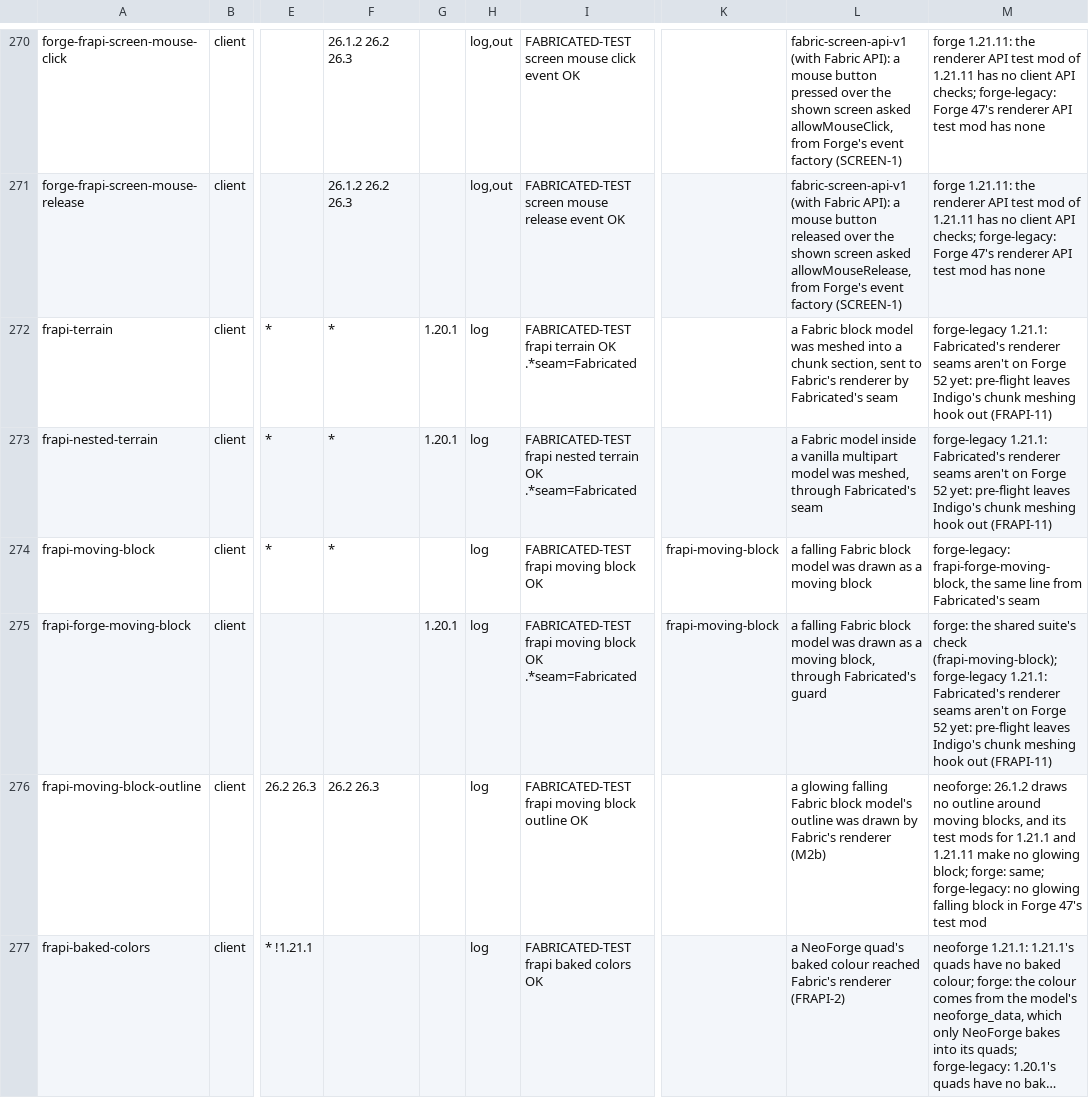
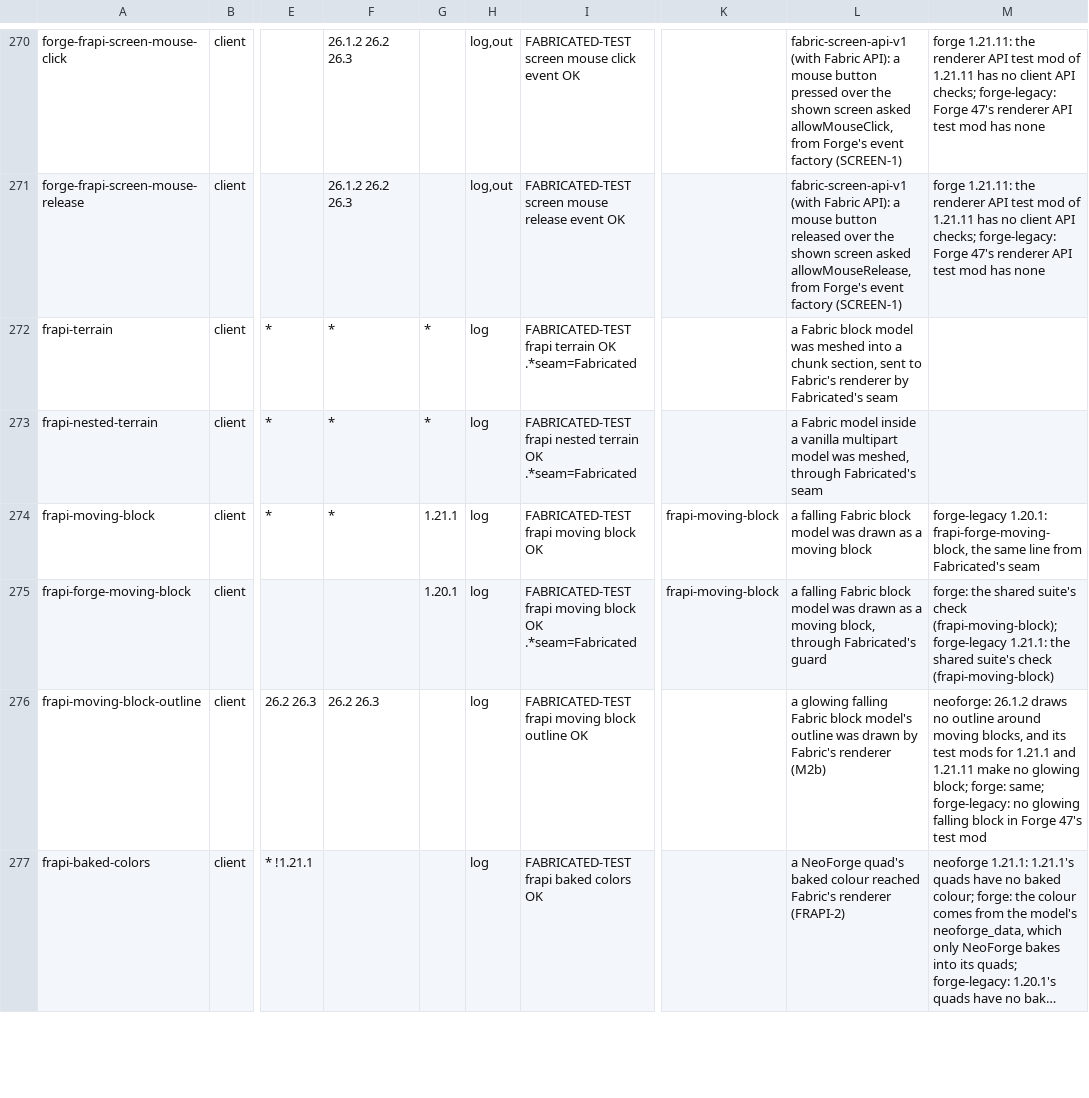
Before and after one commit to cmdralph/Fabricated, a TSV file: ci/checks.tsv, drawn as a sheet; only a part is shown, gaps mark what is left out; long unchanged cells end in …; the diff covers the shown part only; the diff names each change by its address in the sheet, - before the commit and + after, or states it on an @@ line.

```diff
--- a/ci/checks.tsv
+++ b/ci/checks.tsv
-G272:G273: 1.20.1
+G272:G273: *
-M272:M273: forge-legacy 1.21.1: Fabricated's renderer seams aren't on Forge 52 yet: pre-flight leaves Indigo's chunk meshing hook out (FRAPI-11)
+M272:M273: (empty)
-G274: (empty)
+G274: 1.21.1
-M274: forge-legacy: frapi-forge-moving-block, the…
+M274: forge-legacy 1.20.1: frapi-forge-moving-block, the…
-M275: …forge-legacy 1.21.1: Fabricated's renderer seams aren't on Forge 52 yet: pre-flight leaves Indigo's chunk meshing hook out (FRAPI-11)
+M275: …forge-legacy 1.21.1: the shared suite's check (frapi-moving-block)
```
Also changed, not shown: 54 edited cells elsewhere in this file.
